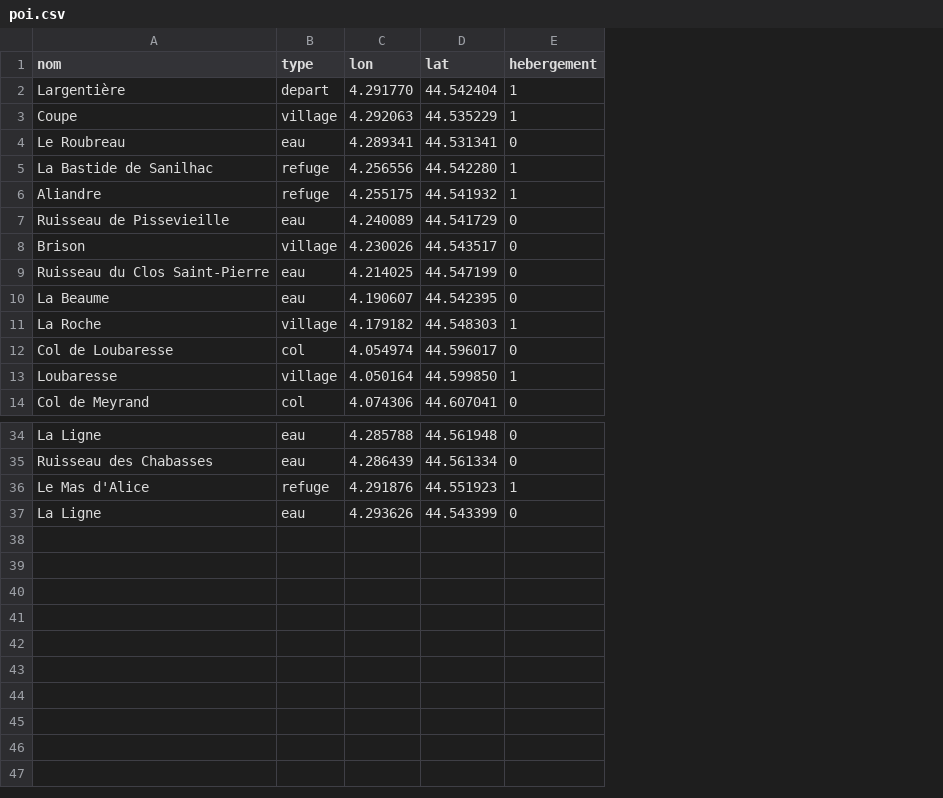
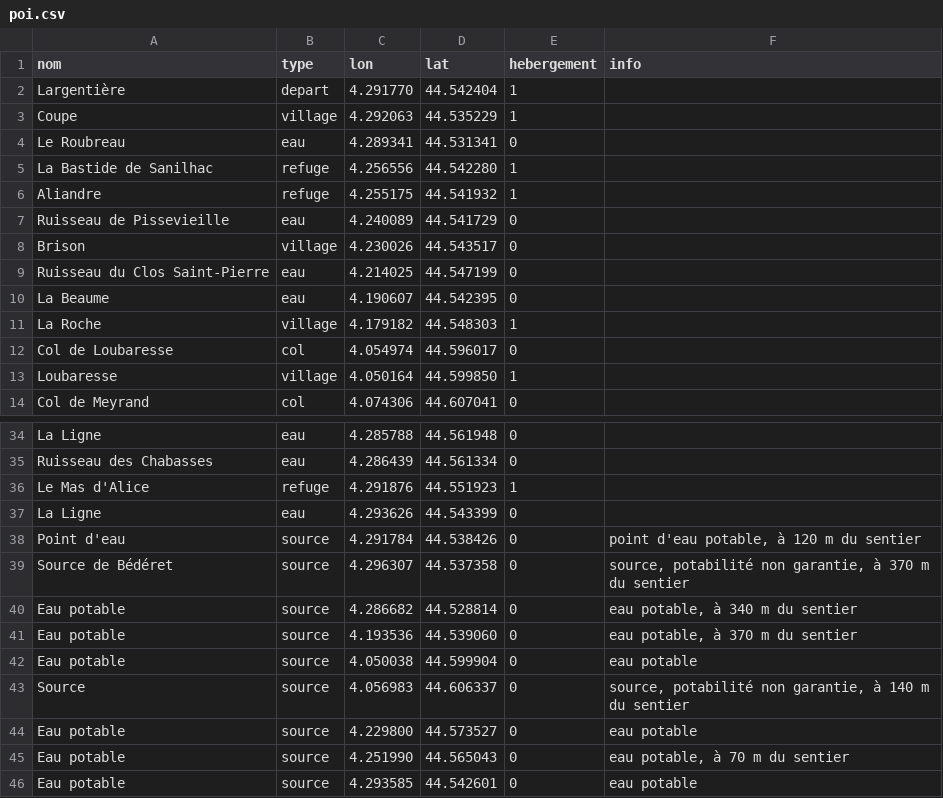
Before and after one commit to Mercatorien/Rando-Val-d-Escreins, a CSV file: tools/poi.csv, drawn as a sheet; only a part is shown, gaps mark what is left out; the diff names each change by its address in the sheet, - before the commit and + after, or states it on an @@ line.

```diff
--- a/tools/poi.csv
+++ b/tools/poi.csv
+column F (info), empty
+row 38: Point d'eau | source | 4.291784 | 44.538426 | 0 | point d'eau potable, à 120 m du sentier
+row 39: Source de Bédéret | source | 4.296307 | 44.537358 | 0 | source, potabilité non garantie, à 370 m du sentier
+row 40: Eau potable | source | 4.286682 | 44.528814 | 0 | eau potable, à 340 m du sentier
+row 41: Eau potable | source | 4.193536 | 44.539060 | 0 | eau potable, à 370 m du sentier
+row 42: Eau potable | source | 4.050038 | 44.599904 | 0 | eau potable
+row 43: Source | source | 4.056983 | 44.606337 | 0 | source, potabilité non garantie, à 140 m du sentier
+row 44: Eau potable | source | 4.229800 | 44.573527 | 0 | eau potable
+row 45: Eau potable | source | 4.251990 | 44.565043 | 0 | eau potable, à 70 m du sentier
+row 46: Eau potable | source | 4.293585 | 44.542601 | 0 | eau potable
```
Also changed, not shown: 7 other files.
